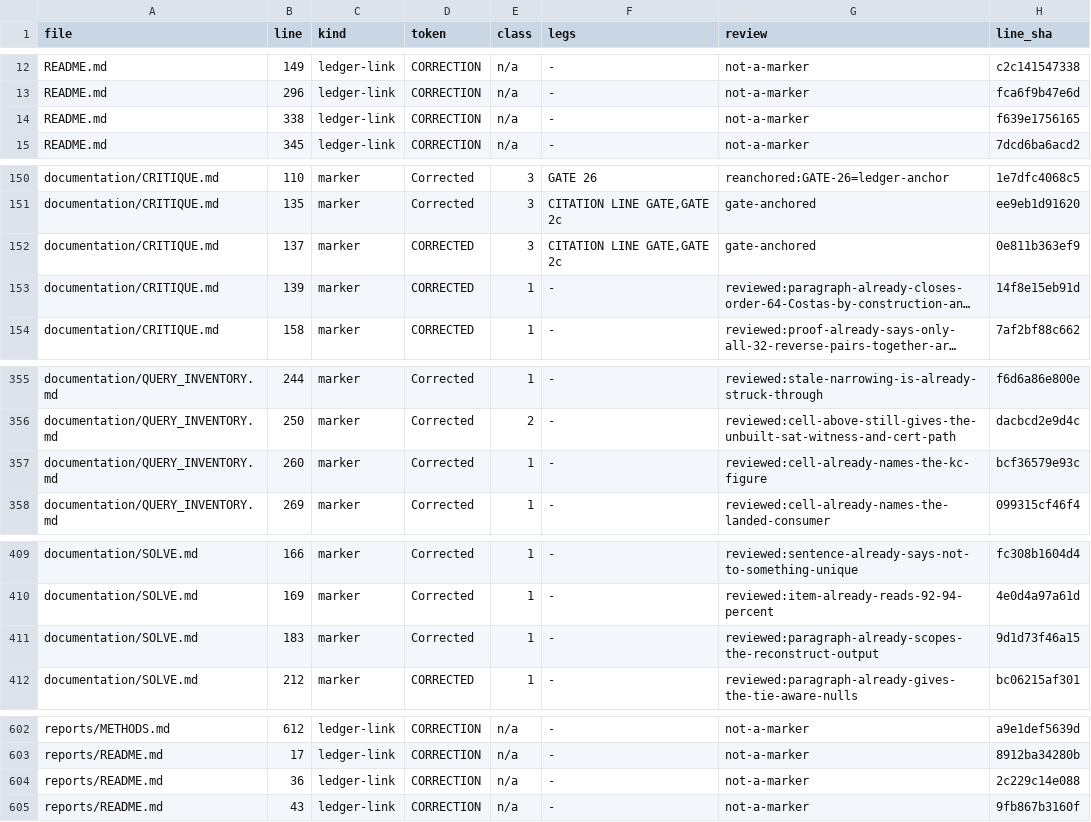
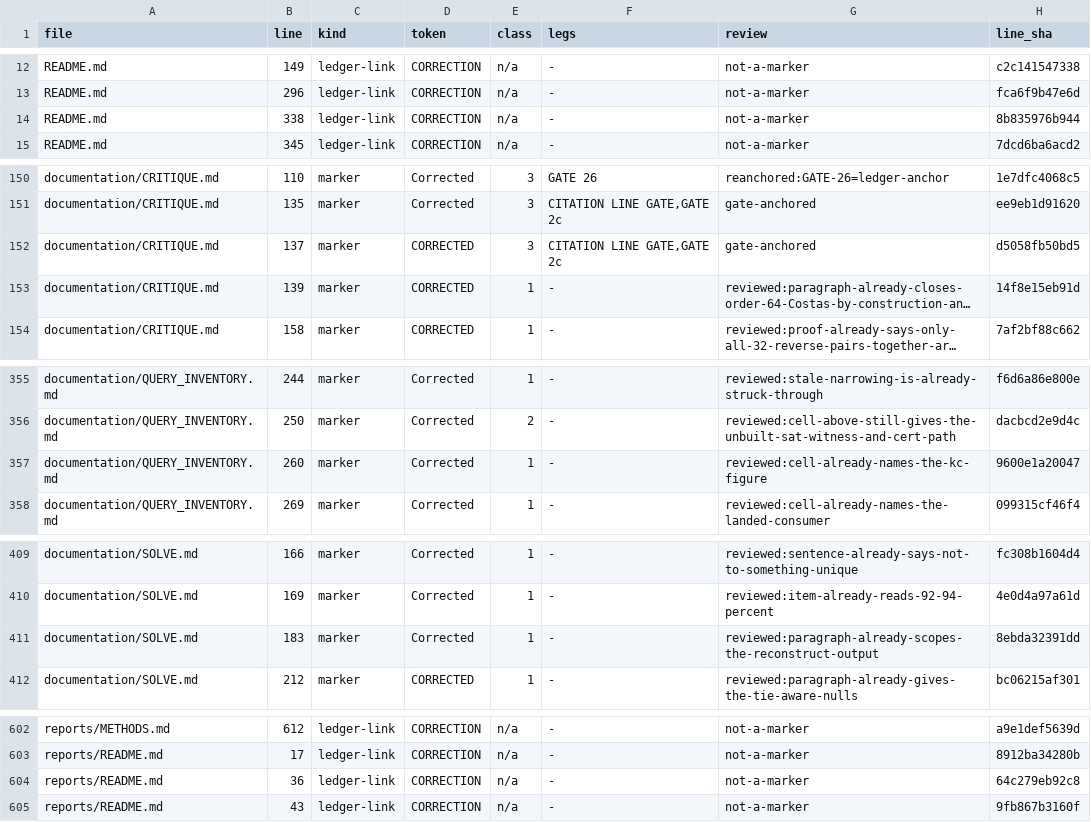
Before and after one commit to petersm3/roae, a TSV file: documentation/CORRECTION_MARKER_INVENTORY.tsv, drawn as a sheet; only a part is shown, gaps mark what is left out; long unchanged cells end in …; the diff covers the shown part only; the diff names each change by its address in the sheet, - before the commit and + after, or states it on an @@ line.

```diff
--- a/documentation/CORRECTION_MARKER_INVENTORY.tsv
+++ b/documentation/CORRECTION_MARKER_INVENTORY.tsv
-H14 (line_sha): f639e1756165
+H14 (line_sha): 8b835976b944
-H152 (line_sha): 0e811b363ef9
+H152 (line_sha): d5058fb50bd5
-H357 (line_sha): bcf36579e93c
+H357 (line_sha): 9600e1a20047
-H411 (line_sha): 9d1d73f46a15
+H411 (line_sha): 8ebda32391dd
-H604 (line_sha): 2c229c14e088
+H604 (line_sha): 64c279eb92c8
```
Also changed, not shown: 2 edited cells elsewhere in this file, 38 other files.
